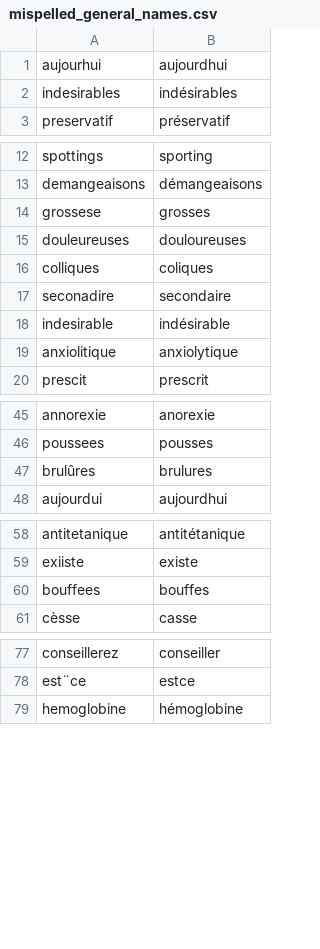
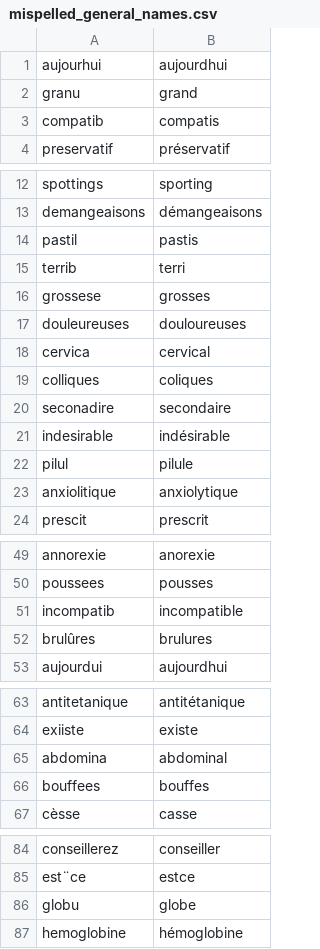
Before and after one commit to jhuu32/CES, a CSV file: data/staging_data/mispelled_general_names.csv, drawn as a sheet; only a part is shown, gaps mark what is left out; the diff covers the shown part only.

```diff
--- a/data/staging_data/mispelled_general_names.csv
+++ b/data/staging_data/mispelled_general_names.csv
@@ -1,3 +1,4 @@
 aujourhui,aujourdhui
-indesirables,indésirables
+granu,grand
+compatib,compatis
 preservatif,préservatif
@@ -13,4 +13,7 @@ spottings,sporting
 demangeaisons,démangeaisons
+pastil,pastis
+terrib,terri
 grossese,grosses
 douleureuses,douloureuses
+cervica,cervical
 colliques,coliques
@@ -18,2 +21,3 @@ seconadire,secondaire
 indesirable,indésirable
+pilul,pilule
 anxiolitique,anxiolytique
@@ -46,2 +50,3 @@ annorexie,anorexie
 poussees,pousses
+incompatib,incompatible
 brulûres,brulures
@@ -59,2 +64,3 @@ antitetanique,antitétanique
 exiiste,existe
+abdomina,abdominal
 bouffees,bouffes
@@ -78,2 +85,3 @@ conseillerez,conseiller
 est¨ce,estce
+globu,globe
 hemoglobine,hémoglobine
```
Also changed, not shown: 11 added rows, 17 removed rows and 1 moved row elsewhere in this file, data/staging_data/mispelled_drug_names.csv, data/staging_data/mispelled_ingredient_names.csv, 12 other files.
